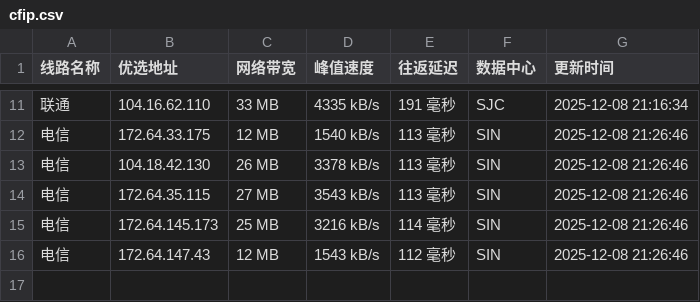
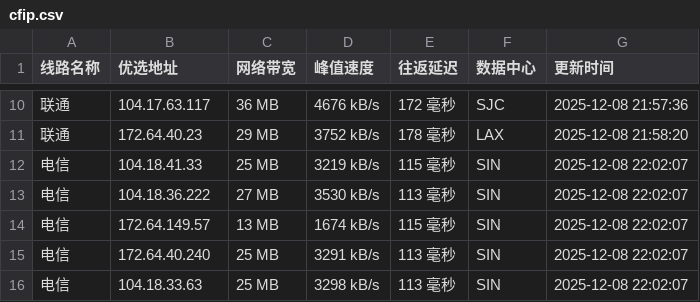
Before and after one commit to xing2kong/cfipv4db, a CSV file: cfip.csv, drawn as a sheet; only a part is shown, gaps mark what is left out; the diff covers the shown part only.

```diff
--- a/cfip.csv
+++ b/cfip.csv
@@ -11,6 +10,7 @@
-联通,104.16.62.110,33 MB,4335 kB/s,191 毫秒,SJC,2025-12-08 21:16:34
-电信,172.64.33.175,12 MB,1540 kB/s,113 毫秒,SIN,2025-12-08 21:26:46
-电信,104.18.42.130,26 MB,3378 kB/s,113 毫秒,SIN,2025-12-08 21:26:46
-电信,172.64.35.115,27 MB,3543 kB/s,113 毫秒,SIN,2025-12-08 21:26:46
-电信,172.64.145.173,25 MB,3216 kB/s,114 毫秒,SIN,2025-12-08 21:26:46
-电信,172.64.147.43,12 MB,1543 kB/s,112 毫秒,SIN,2025-12-08 21:26:46
+联通,104.17.63.117,36 MB,4676 kB/s,172 毫秒,SJC,2025-12-08 21:57:36
+联通,172.64.40.23,29 MB,3752 kB/s,178 毫秒,LAX,2025-12-08 21:58:20
+电信,104.18.41.33,25 MB,3219 kB/s,115 毫秒,SIN,2025-12-08 22:02:07
+电信,104.18.36.222,27 MB,3530 kB/s,113 毫秒,SIN,2025-12-08 22:02:07
+电信,172.64.149.57,13 MB,1674 kB/s,115 毫秒,SIN,2025-12-08 22:02:07
+电信,172.64.40.240,25 MB,3291 kB/s,113 毫秒,SIN,2025-12-08 22:02:07
+电信,104.18.33.63,25 MB,3298 kB/s,113 毫秒,SIN,2025-12-08 22:02:07
```
Also changed, not shown: 3 added rows, 4 removed rows and 24 edited cells elsewhere in this file, 1 other file.
